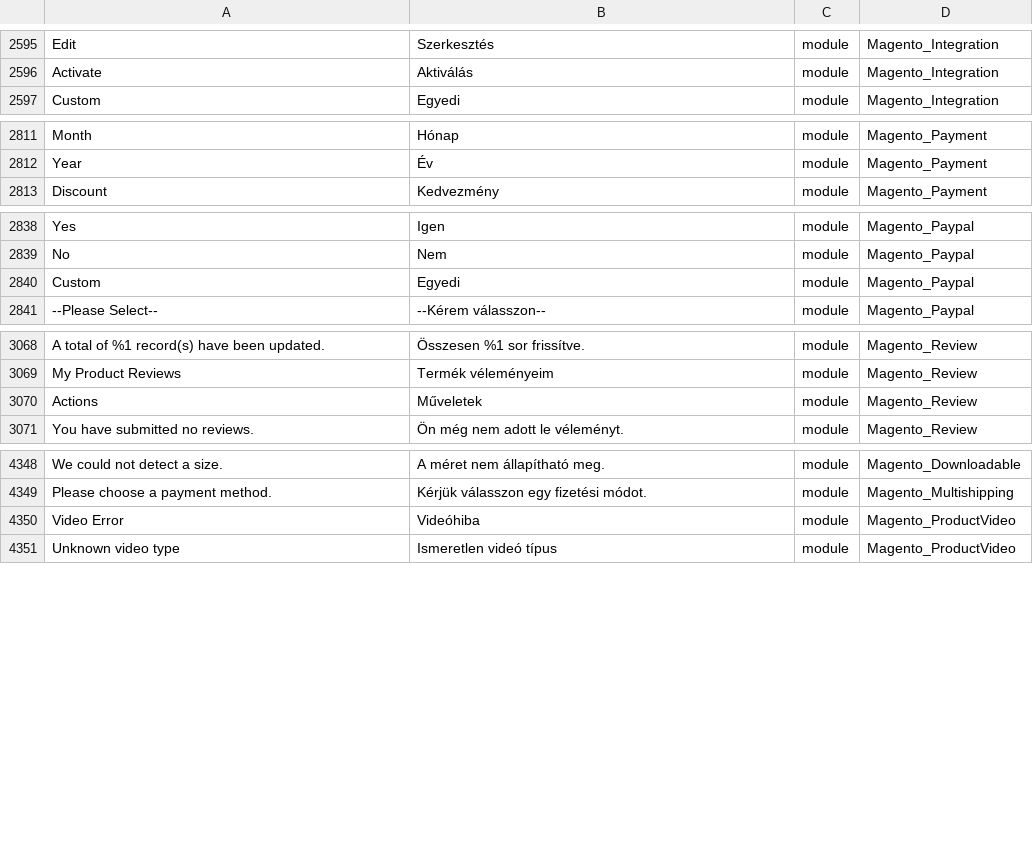
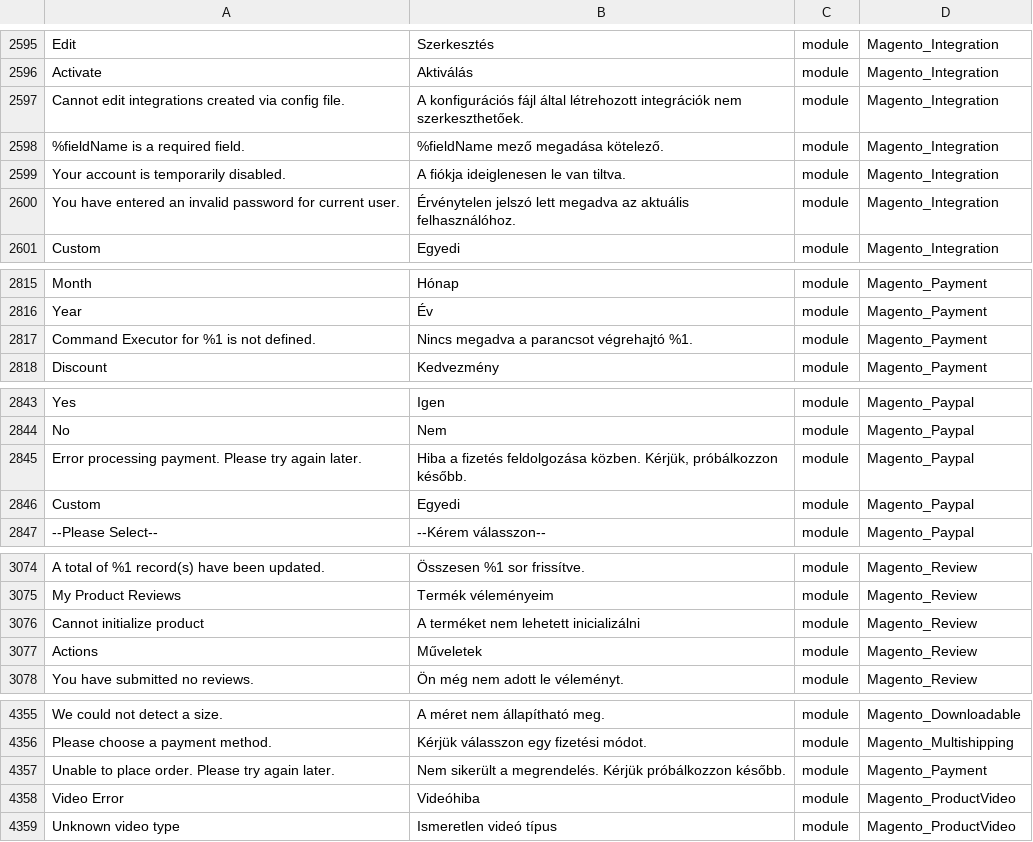
Before and after one commit to Magento2Translations/language_hu_hu, a CSV file: hu_HU.csv, drawn as a sheet; only a part is shown, gaps mark what is left out; the diff names each change by its address in the sheet, - before the commit and + after, or states it on an @@ line.

```diff
--- a/hu_HU.csv
+++ b/hu_HU.csv
+row 2597: Cannot edit integrations created via config file. | A konfigurációs fájl által létrehozott integrációk nem szerkeszthetőek. | module | Magento_Integration
+row 2598: %fieldName is a required field. | %fieldName mező megadása kötelező. | module | Magento_Integration
+row 2599: Your account is temporarily disabled. | A fiókja ideiglenesen le van tiltva. | module | Magento_Integration
+row 2600: You have entered an invalid password for current user. | Érvénytelen jelszó lett megadva az aktuális felhasználóhoz. | module | Magento_Integration
+row 2817: Command Executor for %1 is not defined. | Nincs megadva a parancsot végrehajtó %1. | module | Magento_Payment
+row 2845: Error processing payment. Please try again later. | Hiba a fizetés feldolgozása közben. Kérjük, próbálkozzon később. | module | Magento_Paypal
+row 3076: Cannot initialize product | A terméket nem lehetett inicializálni | module | Magento_Review
+row 4357: Unable to place order. Please try again later. | Nem sikerült a megrendelés. Kérjük próbálkozzon később. | module | Magento_Payment
```
Also changed, not shown: 1 other file.
